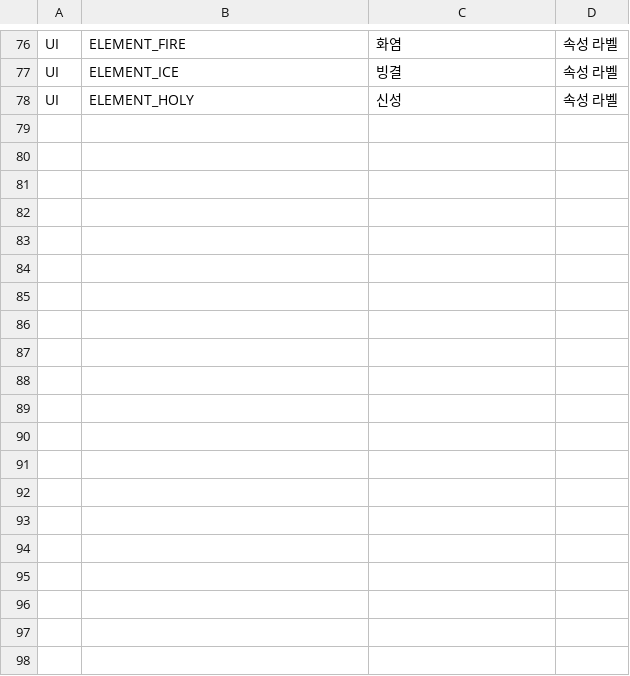
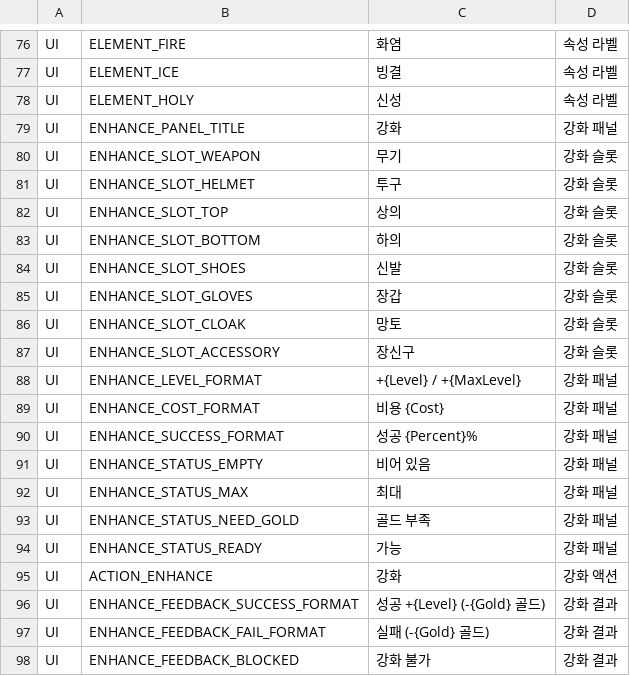
Before and after one commit to ewoo14/idle-project, a CSV file: client/Content/Localization/Game/ko/UI.csv, drawn as a sheet; only a part is shown, gaps mark what is left out.

```diff
--- a/client/Content/Localization/Game/ko/UI.csv
+++ b/client/Content/Localization/Game/ko/UI.csv
@@ -78 +78,21 @@ UI,ELEMENT_ICE,"빙결","속성 라벨"
 UI,ELEMENT_HOLY,"신성","속성 라벨"
+UI,ENHANCE_PANEL_TITLE,"강화","강화 패널"
+UI,ENHANCE_SLOT_WEAPON,"무기","강화 슬롯"
+UI,ENHANCE_SLOT_HELMET,"투구","강화 슬롯"
+UI,ENHANCE_SLOT_TOP,"상의","강화 슬롯"
+UI,ENHANCE_SLOT_BOTTOM,"하의","강화 슬롯"
+UI,ENHANCE_SLOT_SHOES,"신발","강화 슬롯"
+UI,ENHANCE_SLOT_GLOVES,"장갑","강화 슬롯"
+UI,ENHANCE_SLOT_CLOAK,"망토","강화 슬롯"
+UI,ENHANCE_SLOT_ACCESSORY,"장신구","강화 슬롯"
+UI,ENHANCE_LEVEL_FORMAT,"+{Level} / +{MaxLevel}","강화 패널"
+UI,ENHANCE_COST_FORMAT,"비용 {Cost}","강화 패널"
+UI,ENHANCE_SUCCESS_FORMAT,"성공 {Percent}%","강화 패널"
+UI,ENHANCE_STATUS_EMPTY,"비어 있음","강화 패널"
+UI,ENHANCE_STATUS_MAX,"최대","강화 패널"
+UI,ENHANCE_STATUS_NEED_GOLD,"골드 부족","강화 패널"
+UI,ENHANCE_STATUS_READY,"가능","강화 패널"
+UI,ACTION_ENHANCE,"강화","강화 액션"
+UI,ENHANCE_FEEDBACK_SUCCESS_FORMAT,"성공 +{Level} (-{Gold} 골드)","강화 결과"
+UI,ENHANCE_FEEDBACK_FAIL_FORMAT,"실패 (-{Gold} 골드)","강화 결과"
+UI,ENHANCE_FEEDBACK_BLOCKED,"강화 불가","강화 결과"
```
Also changed, not shown: client/Content/Localization/Game/en/UI.csv, 22 other files.
